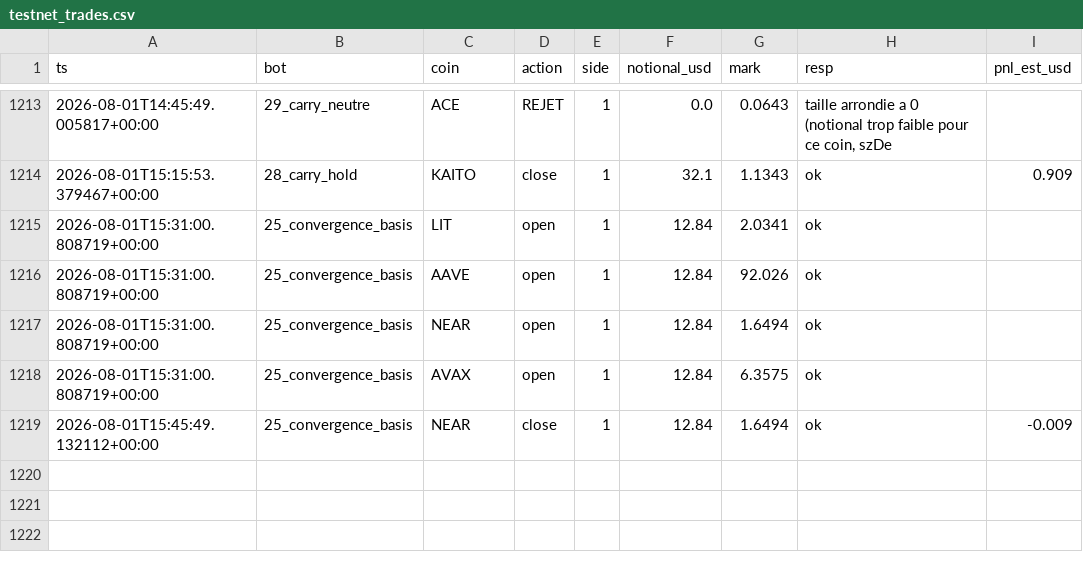
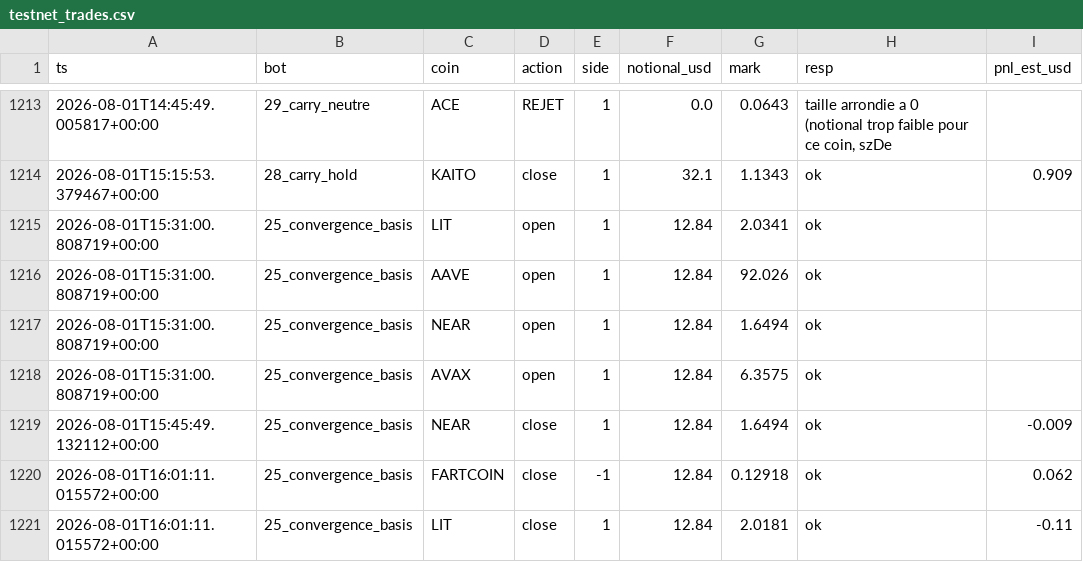
Before and after one commit to BSA-Laky/banc-paper, a CSV file: etat/testnet_trades.csv, drawn as a sheet; only a part is shown, gaps mark what is left out.

```diff
--- a/etat/testnet_trades.csv
+++ b/etat/testnet_trades.csv
@@ -1219 +1219,3 @@ ts,bot,coin,action,side,notional_usd,mark,resp,pnl_est_usd
 2026-08-01T15:45:49.132112+00:00,25_convergence_basis,NEAR,close,1,12.84,1.6494,ok,-0.009
+2026-08-01T16:01:11.015572+00:00,25_convergence_basis,FARTCOIN,close,-1,12.84,0.12918,ok,0.062
+2026-08-01T16:01:11.015572+00:00,25_convergence_basis,LIT,close,1,12.84,2.0181,ok,-0.11
```
Also changed, not shown: paper_trades.csv, 15 other files.
